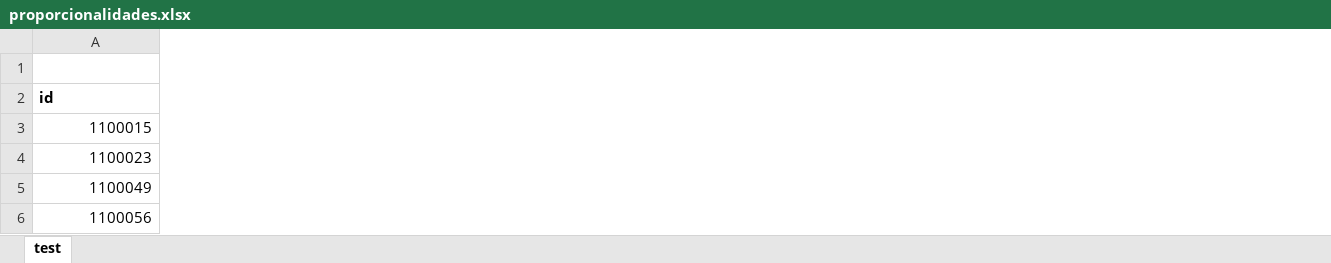
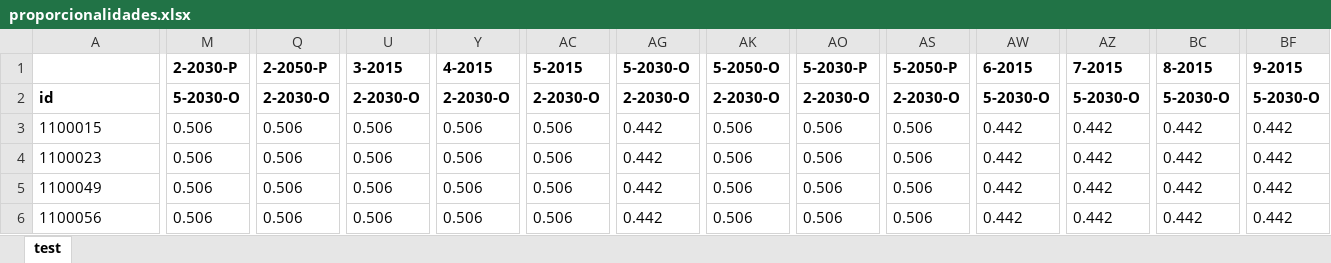
Before and after one commit to MarioCarvalhoBr/data_validate, an Excel workbook: input_data/data_ground_truth_01/proporcionalidades.xlsx, sheet test, drawn as a sheet; only a part is shown, gaps mark what is left out; values as stored, in another font and other column widths than the file's, no borders; removed rows and columns are numbered as before the commit, all else as after; rows hold the shown columns only; the diff covers the shown part only; the diff names each change by its address in the sheet, - before the commit and + after, or states it on an @@ line.

```diff
--- a/input_data/data_ground_truth_01/proporcionalidades.xlsx (sheet test)
+++ b/input_data/data_ground_truth_01/proporcionalidades.xlsx (sheet test)
+column M, rows 2-6: 5-2030-O | 0.506 | 0.506 | 0.506 | 0.506
+column Q, rows 2-6: 2-2030-O | 0.506 | 0.506 | 0.506 | 0.506
+column U, rows 2-6: 2-2030-O | 0.506 | 0.506 | 0.506 | 0.506
+column Y, rows 2-6: 2-2030-O | 0.506 | 0.506 | 0.506 | 0.506
+column AC, rows 2-6: 2-2030-O | 0.506 | 0.506 | 0.506 | 0.506
+column AG, rows 2-6: 2-2030-O | 0.442 | 0.442 | 0.442 | 0.442
+column AK, rows 2-6: 2-2030-O | 0.506 | 0.506 | 0.506 | 0.506
+column AO, rows 2-6: 2-2030-O | 0.506 | 0.506 | 0.506 | 0.506
+column AS, rows 2-6: 2-2030-O | 0.506 | 0.506 | 0.506 | 0.506
+column AW, rows 2-6: 5-2030-O | 0.442 | 0.442 | 0.442 | 0.442
+column AZ, rows 2-6: 5-2030-O | 0.442 | 0.442 | 0.442 | 0.442
+column BC, rows 2-6: 5-2030-O | 0.442 | 0.442 | 0.442 | 0.442
+column BF, rows 2-6: 5-2030-O | 0.442 | 0.442 | 0.442 | 0.442
-row 1: (empty)
+row 1:  | 2-2030-P | 2-2050-P | 3-2015 | 4-2015 | 5-2015 | 5-2030-O | 5-2050-O | 5-2030-P | 5-2050-P | 6-2015 | 7-2015 | 8-2015 | 9-2015
-A3:A6 alignment: right
+A3:A6 alignment: left
```
Also changed, not shown: 35 added columns, 11 edited cells and cell formats elsewhere in this sheet, input_data/data_ground_truth_02_no_scenario/proporcionalidades.xlsx, input_data/data_ground_truth_05/proporcionalidades.xlsx, 38 other files.
